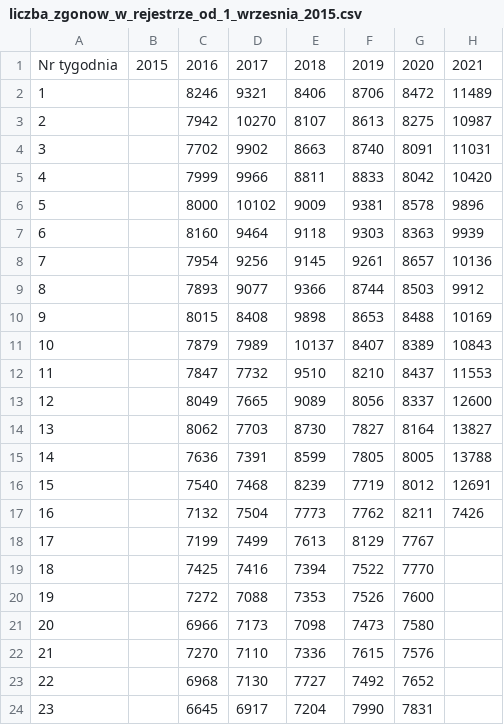
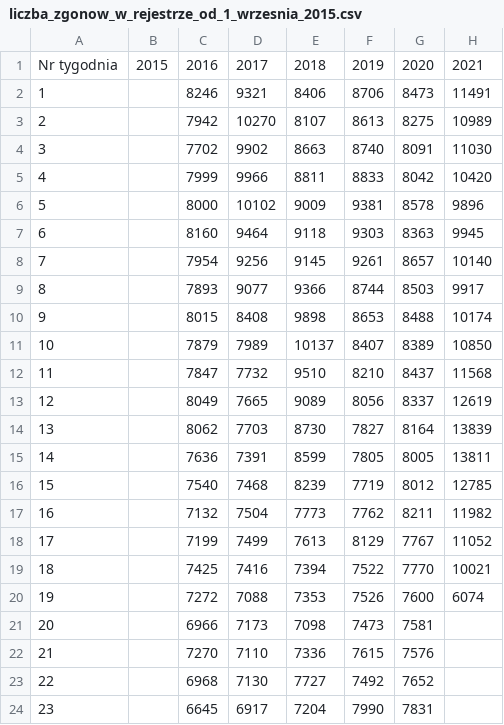
Before and after one commit to Olo112/Average-Death-Rate, a CSV file: src/liczba_zgonow_w_rejestrze_od_1_wrzesnia_2015.csv, drawn as a sheet; only a part is shown; the diff covers the shown part only.

Commit message:
update data file

```diff
--- a/src/liczba_zgonow_w_rejestrze_od_1_wrzesnia_2015.csv
+++ b/src/liczba_zgonow_w_rejestrze_od_1_wrzesnia_2015.csv
@@ -1,22 +1,22 @@
 Nr tygodnia,2015,2016,2017,2018,2019,2020,2021
-1,,8246,9321,8406,8706,8472,11489
-2,,7942,10270,8107,8613,8275,10987
-3,,7702,9902,8663,8740,8091,11031
+1,,8246,9321,8406,8706,8473,11491
+2,,7942,10270,8107,8613,8275,10989
+3,,7702,9902,8663,8740,8091,11030
 4,,7999,9966,8811,8833,8042,10420
 5,,8000,10102,9009,9381,8578,9896
-6,,8160,9464,9118,9303,8363,9939
-7,,7954,9256,9145,9261,8657,10136
-8,,7893,9077,9366,8744,8503,9912
-9,,8015,8408,9898,8653,8488,10169
-10,,7879,7989,10137,8407,8389,10843
-11,,7847,7732,9510,8210,8437,11553
-12,,8049,7665,9089,8056,8337,12600
-13,,8062,7703,8730,7827,8164,13827
-14,,7636,7391,8599,7805,8005,13788
-15,,7540,7468,8239,7719,8012,12691
-16,,7132,7504,7773,7762,8211,7426
-17,,7199,7499,7613,8129,7767,
-18,,7425,7416,7394,7522,7770,
-19,,7272,7088,7353,7526,7600,
-20,,6966,7173,7098,7473,7580,
+6,,8160,9464,9118,9303,8363,9945
+7,,7954,9256,9145,9261,8657,10140
+8,,7893,9077,9366,8744,8503,9917
+9,,8015,8408,9898,8653,8488,10174
+10,,7879,7989,10137,8407,8389,10850
+11,,7847,7732,9510,8210,8437,11568
+12,,8049,7665,9089,8056,8337,12619
+13,,8062,7703,8730,7827,8164,13839
+14,,7636,7391,8599,7805,8005,13811
+15,,7540,7468,8239,7719,8012,12785
+16,,7132,7504,7773,7762,8211,11982
+17,,7199,7499,7613,8129,7767,11052
+18,,7425,7416,7394,7522,7770,10021
+19,,7272,7088,7353,7526,7600,6074
+20,,6966,7173,7098,7473,7581,
 21,,7270,7110,7336,7615,7576,
```
Also changed, not shown: 15 edited cells elsewhere in this file.
